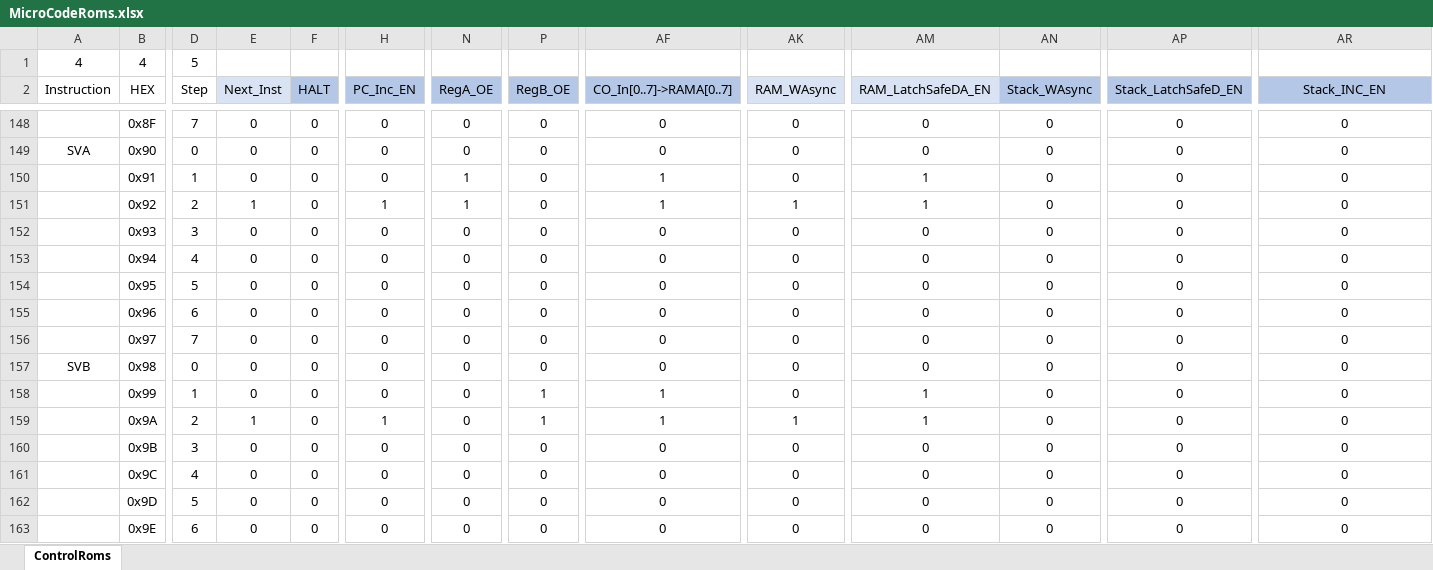
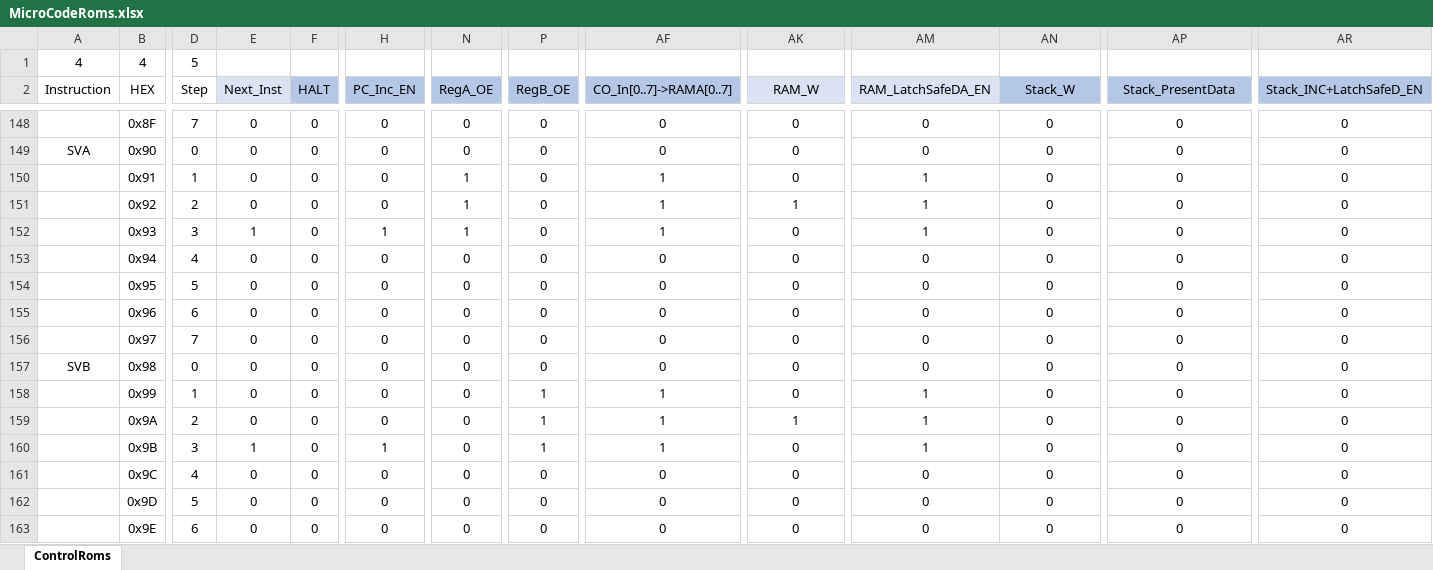
Before and after one commit to TheSchilk/psMCU, an Excel workbook: ROMGeneration/MicroCodeRoms.xlsx, sheet ControlRoms, drawn as a sheet; only a part is shown, gaps mark what is left out; values as stored, in another font and other column widths than the file's, no borders; conditional formats not drawn; the diff covers the shown part only; the diff names each change by its address in the sheet, - before the commit and + after, or states it on an @@ line.

Commit message:
Added Sync D-FF to write input of memory ICs
Needed to rework microcode....
should hopefully prevent any glitches on the ram/stack write line causing accidental writes.

```diff
--- a/ROMGeneration/MicroCodeRoms.xlsx (sheet ControlRoms)
+++ b/ROMGeneration/MicroCodeRoms.xlsx (sheet ControlRoms)
-AK2: RAM_WAsync
+AK2: RAM_W
-AN2: Stack_WAsync
+AN2: Stack_W
-AP2: Stack_LatchSafeD_EN
+AP2: Stack_PresentData
-AR2: Stack_INC_EN
+AR2: Stack_INC+LatchSafeD_EN
-E151 (Next_Inst): 1
+E151 (Next_Inst): 0
-H151 (PC_Inc_EN): 1
+H151 (PC_Inc_EN): 0
-E152 (Next_Inst): 0
+E152 (Next_Inst): 1
-H152 (PC_Inc_EN): 0
+H152 (PC_Inc_EN): 1
-N152 (RegA_OE): 0
+N152 (RegA_OE): 1
-AF152 (CO_In[0..7]->RAMA[0..7]): 0
+AF152 (CO_In[0..7]->RAMA[0..7]): 1
-AM152 (RAM_LatchSafeDA_EN): 0
+AM152 (RAM_LatchSafeDA_EN): 1
-E159 (Next_Inst): 1
+E159 (Next_Inst): 0
-H159 (PC_Inc_EN): 1
+H159 (PC_Inc_EN): 0
-E160 (Next_Inst): 0
+E160 (Next_Inst): 1
-H160 (PC_Inc_EN): 0
+H160 (PC_Inc_EN): 1
-P160 (RegB_OE): 0
+P160 (RegB_OE): 1
-AF160 (CO_In[0..7]->RAMA[0..7]): 0
+AF160 (CO_In[0..7]->RAMA[0..7]): 1
-AM160 (RAM_LatchSafeDA_EN): 0
+AM160 (RAM_LatchSafeDA_EN): 1
```
Also changed, not shown: 31 edited cells elsewhere in this sheet, 18 other files.
